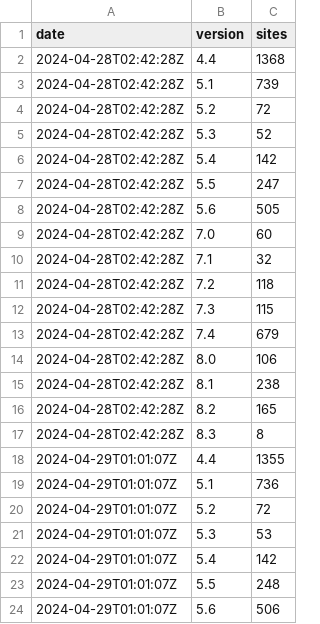
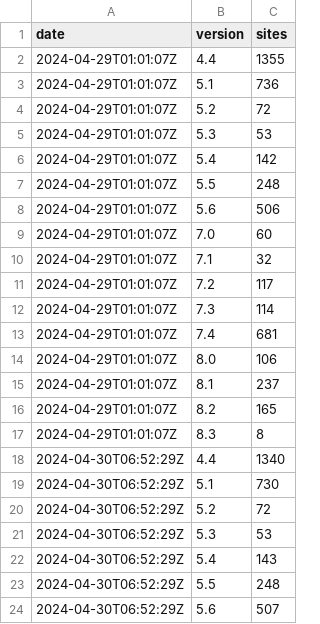
Before and after one commit to JamesRezo/stats-backup, a CSV file: php.since-one-year.csv, drawn as a sheet; only a part is shown; the shorter side is filled out with more unchanged rows; the diff covers the shown part only.

```diff
--- a/php.since-one-year.csv
+++ b/php.since-one-year.csv
@@ -1,18 +1,2 @@
 date,version,sites
-2024-04-28T02:42:28Z,"4.4",1368
-2024-04-28T02:42:28Z,"5.1",739
-2024-04-28T02:42:28Z,"5.2",72
-2024-04-28T02:42:28Z,"5.3",52
-2024-04-28T02:42:28Z,"5.4",142
-2024-04-28T02:42:28Z,"5.5",247
-2024-04-28T02:42:28Z,"5.6",505
-2024-04-28T02:42:28Z,"7.0",60
-2024-04-28T02:42:28Z,"7.1",32
-2024-04-28T02:42:28Z,"7.2",118
-2024-04-28T02:42:28Z,"7.3",115
-2024-04-28T02:42:28Z,"7.4",679
-2024-04-28T02:42:28Z,"8.0",106
-2024-04-28T02:42:28Z,"8.1",238
-2024-04-28T02:42:28Z,"8.2",165
-2024-04-28T02:42:28Z,"8.3",8
 2024-04-29T01:01:07Z,"4.4",1355
```
Also changed, not shown: 17 added rows elsewhere in this file, php.csv, spip.csv, 3 other files.
